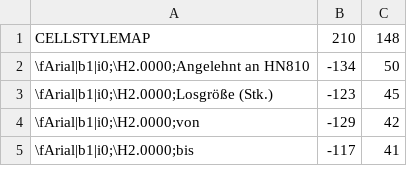
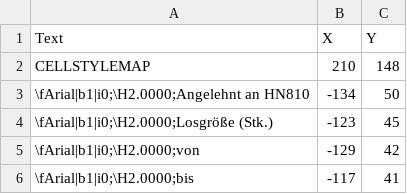
Before and after one commit to bscheibel/masterthesis_extraction, a CSV file: temporary/5129275_extracted.csv (was 5129275_extracted.csv), drawn as a sheet; only a part is shown.

```diff
--- a/5129275_extracted.csv
+++ b/temporary/5129275_extracted.csv
@@ -1 +1,2 @@
+Text;X;Y
 CELLSTYLEMAP;210;148
```
Also changed, not shown: 13 other files.
